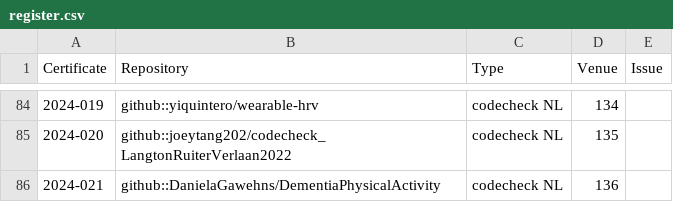
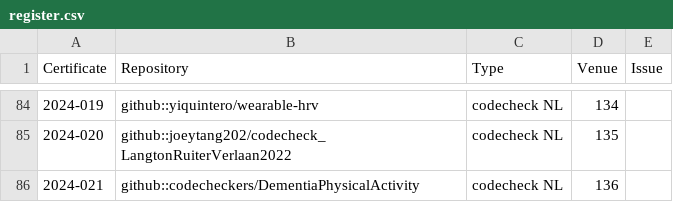
Before and after one commit to codecheckers/register, a CSV file: register.csv, drawn as a sheet; only a part is shown, gaps mark what is left out.

Commit message:
Update register.csv

```diff
--- a/register.csv
+++ b/register.csv
@@ -85,2 +85,2 @@ Certificate,Repository,Type,Venue,Issue
 2024-020,github::joeytang202/codecheck_LangtonRuiterVerlaan2022,codecheck NL,135
-2024-021,github::DanielaGawehns/DementiaPhysicalActivity,codecheck NL,136
+2024-021,github::codecheckers/DementiaPhysicalActivity,codecheck NL,136
```
